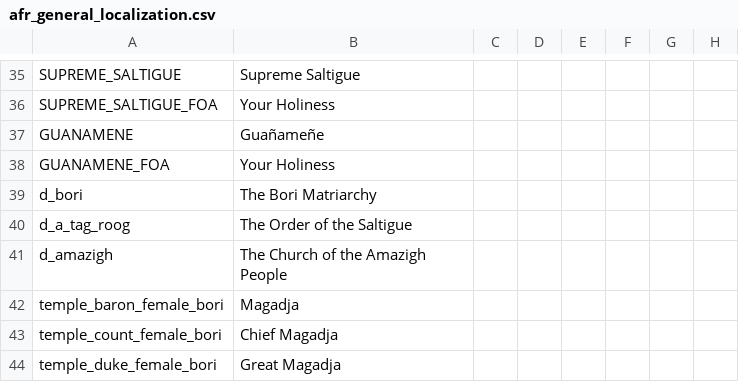
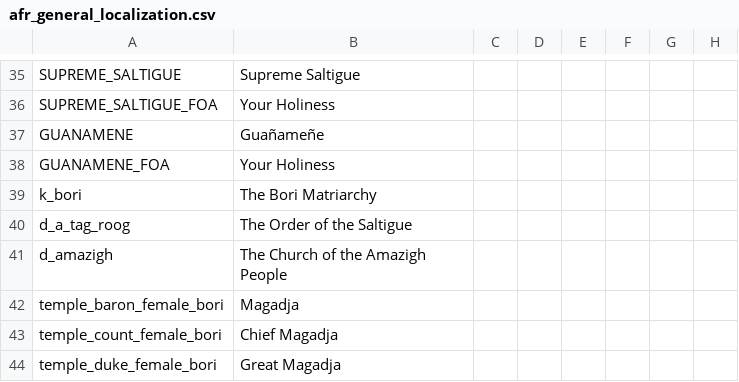
Before and after one commit to faiuwle/CK2AfricanReligionsMod, a CSV file: AfricanReligions/localisation/afr_general_localization.csv, drawn as a sheet; only a part is shown, gaps mark what is left out; the diff names each change by its address in the sheet, - before the commit and + after, or states it on an @@ line.

Commit message:
Changed d_bori to k_bori to prevent easy vassalization, miscellaneous other fixes

```diff
--- a/AfricanReligions/localisation/afr_general_localization.csv
+++ b/AfricanReligions/localisation/afr_general_localization.csv
-A39: d_bori
+A39: k_bori
```
Also changed, not shown: 5 other files.
